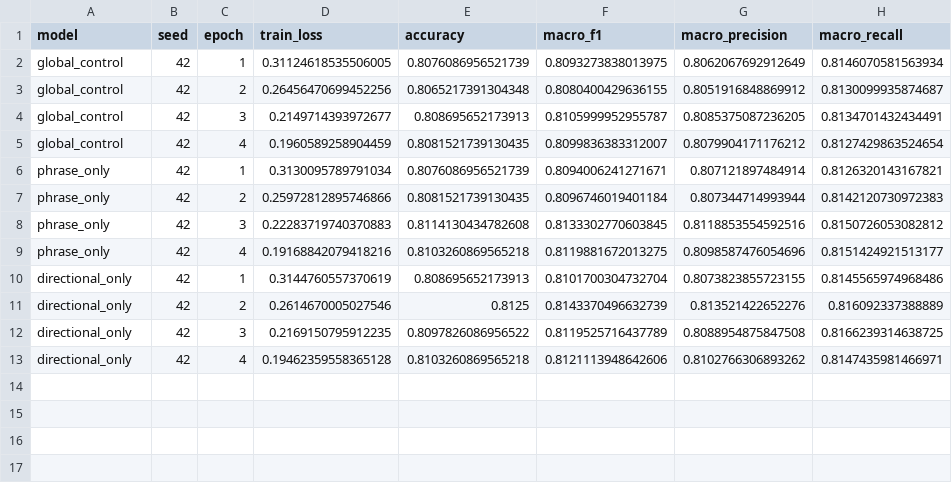
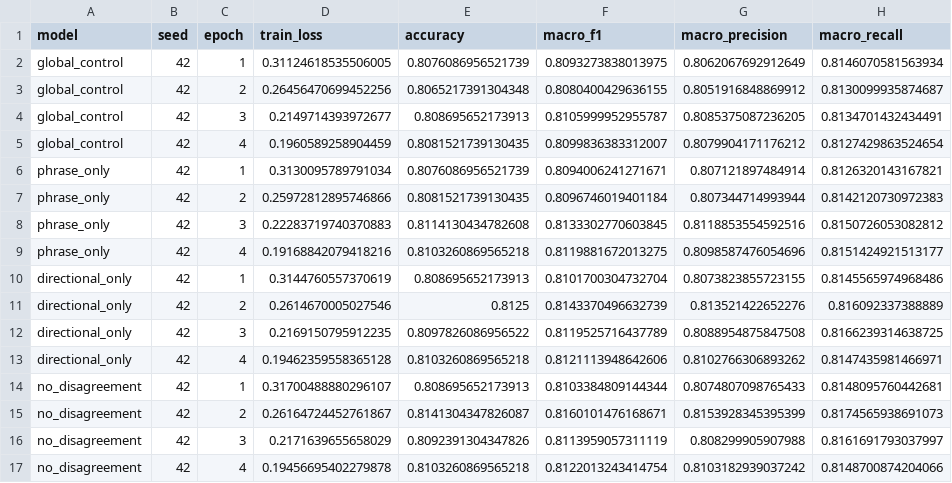
Before and after one commit to ankita6876/bangla-sentiment-research, a CSV file: research_stage6c/tables/stage6c_02_training_history.csv, drawn as a sheet.

Commit message:
Preserve completed AMSC experiment: no_disagreement

```diff
--- a/research_stage6c/tables/stage6c_02_training_history.csv
+++ b/research_stage6c/tables/stage6c_02_training_history.csv
@@ -13 +13,5 @@ directional_only,42,3,0.2169150795912235,0.8097826086956522,0.8119525716437789,0
 directional_only,42,4,0.19462359558365128,0.8103260869565218,0.8121113948642606,0.8102766306893262,0.8147435981466971
+no_disagreement,42,1,0.31700488880296107,0.808695652173913,0.8103384809144344,0.8074807098765433,0.8148095760442681
+no_disagreement,42,2,0.26164724452761867,0.8141304347826087,0.8160101476168671,0.8153928345395399,0.8174565938691073
+no_disagreement,42,3,0.2171639655658029,0.8092391304347826,0.8113959057311119,0.808299905907988,0.8161691793037997
+no_disagreement,42,4,0.19456695402279878,0.8103260869565218,0.8122013243414754,0.8103182939037242,0.8148700874204066
```
Also changed, not shown: research_stage6c/tables/stage6c_01_model_results.csv, 1 other file.
